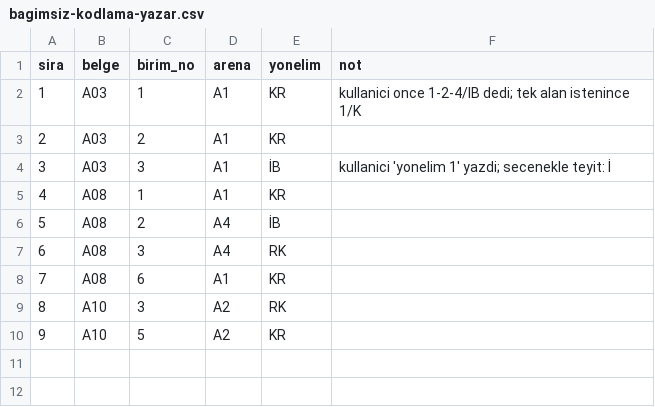
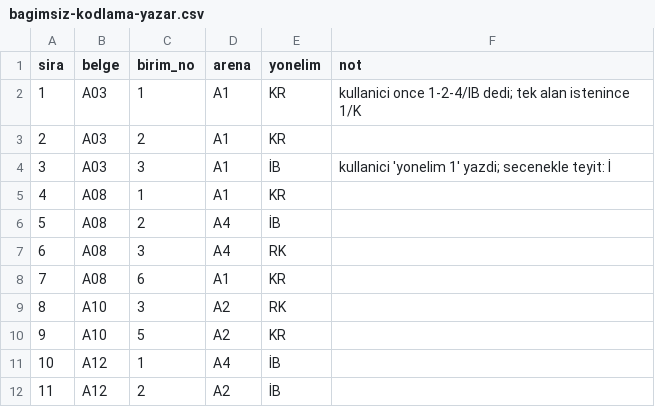
Before and after one commit to cnrgcl/cnr, a CSV file: makaleler/turkiye-cin-ortaklasa-rekabet/analiz/bagimsiz-kodlama-yazar.csv, drawn as a sheet; the diff names each change by its address in the sheet, - before the commit and + after, or states it on an @@ line.

```diff
--- a/makaleler/turkiye-cin-ortaklasa-rekabet/analiz/bagimsiz-kodlama-yazar.csv
+++ b/makaleler/turkiye-cin-ortaklasa-rekabet/analiz/bagimsiz-kodlama-yazar.csv
+row 11: 10 | A12 | 1 | A4 | İB
+row 12: 11 | A12 | 2 | A2 | İB
```
